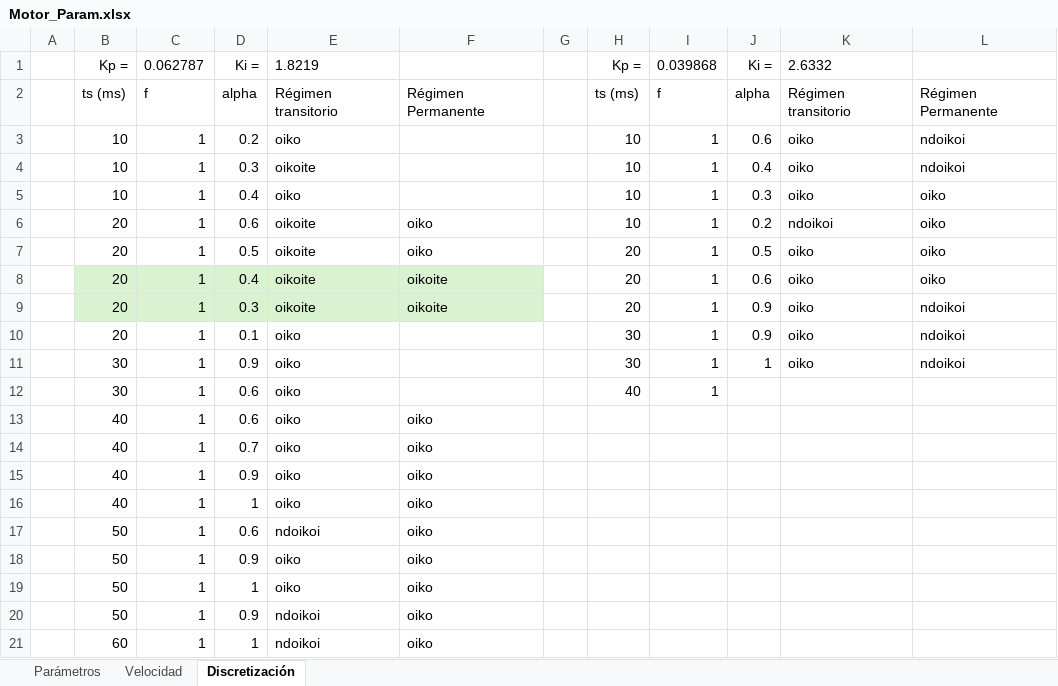
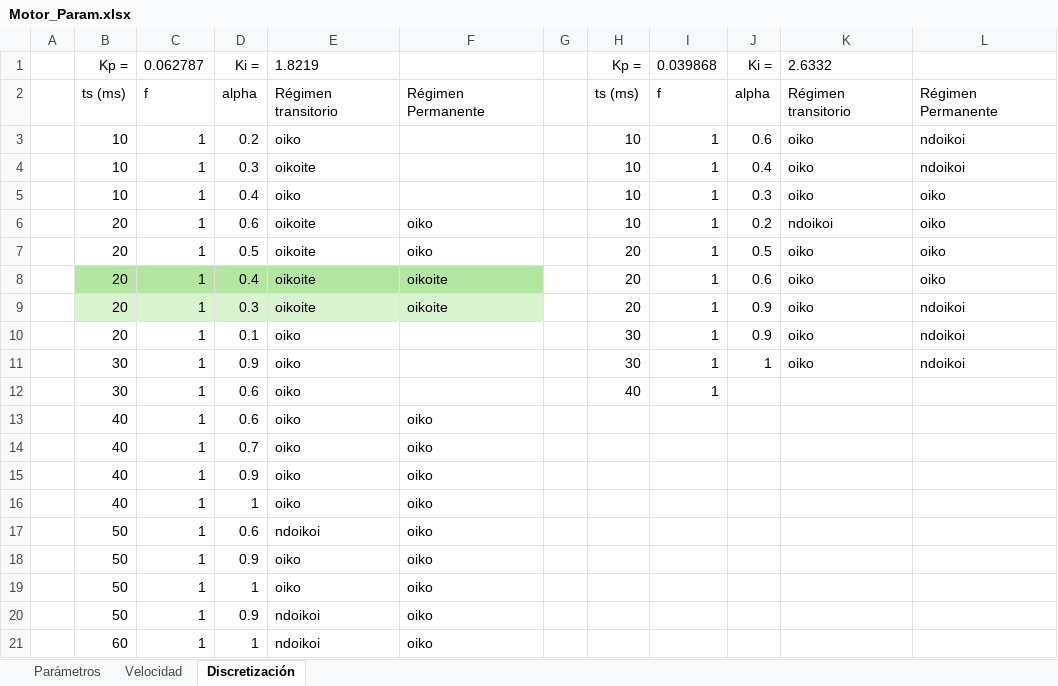
Before and after one commit to Danis1402/PID_Control_SCA2, an Excel workbook: Mediciones/Motor_Param.xlsx, sheet Discretización, drawn as a sheet; values as stored, in another font and other column widths than the file's, no borders; the diff names each change by its address in the sheet, - before the commit and + after, or states it on an @@ line.

```diff
--- a/Mediciones/Motor_Param.xlsx (sheet Discretización)
+++ b/Mediciones/Motor_Param.xlsx (sheet Discretización)
-B8:F8 fill: #D9F2D0
+B8:F8 fill: #B4E5A2
```
Also changed, not shown: 15 other files.
